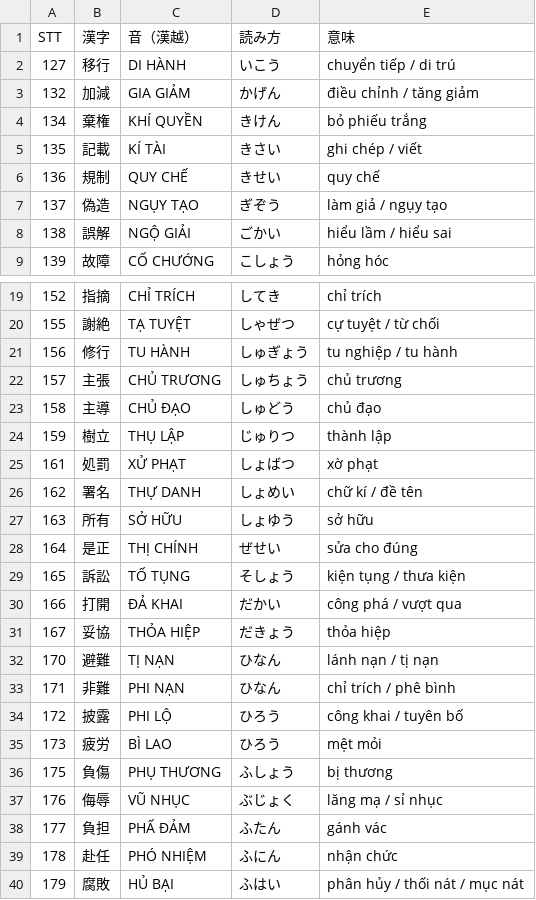
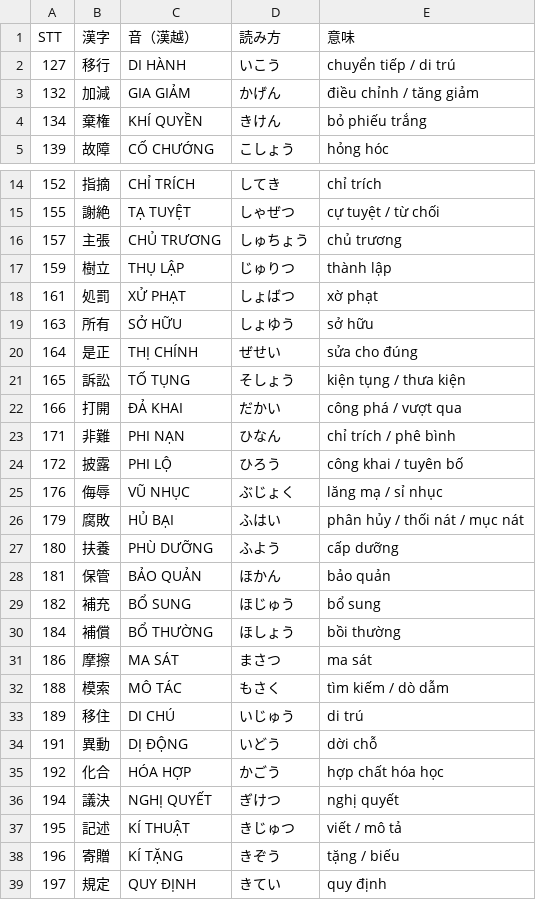
Before and after one commit to huyen2207/n1-vocab-quiz, a CSV file: data/Bai2.csv, drawn as a sheet; only a part is shown, gaps mark what is left out; the shorter side is filled out with more unchanged rows; the diff covers the shown part only.

```diff
--- a/data/Bai2.csv
+++ b/data/Bai2.csv
@@ -4,6 +4,2 @@ STT,漢字,音（漢越）,読み方,意味
 134,棄権,KHÍ QUYỀN,きけん,bỏ phiếu trắng
-135,記載,KÍ TÀI,きさい,ghi chép / viết
-136,規制,QUY CHẾ,きせい,quy chế
-137,偽造,NGỤY TẠO,ぎぞう,làm giả / ngụy tạo
-138,誤解,NGỘ GIẢI,ごかい,hiểu lầm / hiểu sai
 139,故障,CỐ CHƯỚNG,こしょう,hỏng hóc
@@ -20,8 +15,5 @@ STT,漢字,音（漢越）,読み方,意味
 155,謝絶,TẠ TUYỆT,しゃぜつ,cự tuyệt / từ chối
-156,修行,TU HÀNH,しゅぎょう,tu nghiệp / tu hành
 157,主張,CHỦ TRƯƠNG,しゅちょう,chủ trương
-158,主導,CHỦ ĐẠO,しゅどう,chủ đạo
 159,樹立,THỤ LẬP,じゅりつ,thành lập
 161,処罰,XỬ PHẠT,しょばつ,xờ phạt
-162,署名,THỰ DANH,しょめい,chữ kí / đề tên
 163,所有,SỞ HỮU,しょゆう,sở hữu
@@ -30,11 +22,5 @@ STT,漢字,音（漢越）,読み方,意味
 166,打開,ĐẢ KHAI,だかい,công phá / vượt qua
-167,妥協,THỎA HIỆP,だきょう,thỏa hiệp
-170,避難,TỊ NẠN,ひなん,lánh nạn / tị nạn
 171,非難,PHI NẠN,ひなん,chỉ trích / phê bình
 172,披露,PHI LỘ,ひろう,công khai / tuyên bố
-173,疲労,BÌ LAO,ひろう,mệt mỏi
-175,負傷,PHỤ THƯƠNG,ふしょう,bị thương
 176,侮辱,VŨ NHỤC,ぶじょく,lăng mạ / sỉ nhục
-177,負担,PHẤ ĐẢM,ふたん,gánh vác
-178,赴任,PHÓ NHIỆM,ふにん,nhận chức
 179,腐敗,HỦ BẠI,ふはい,phân hủy / thối nát / mục nát
```
Also changed, not shown: 3 removed rows elsewhere in this file, data/Bai6.csv, data/Bai61.csv, 14 other files.
